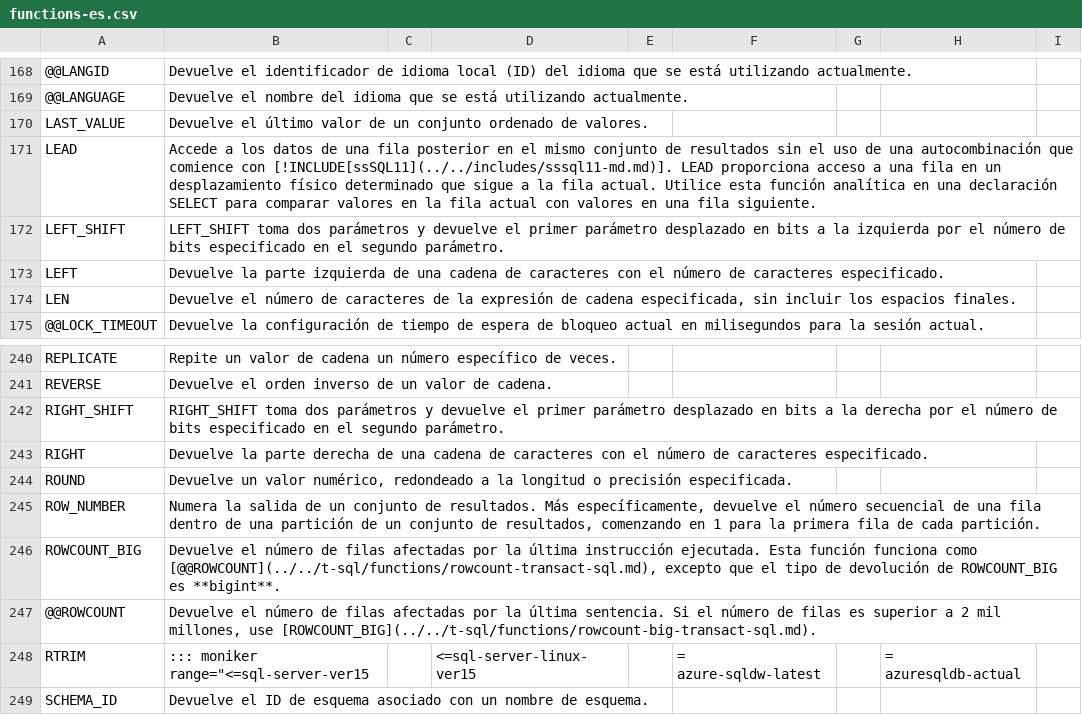
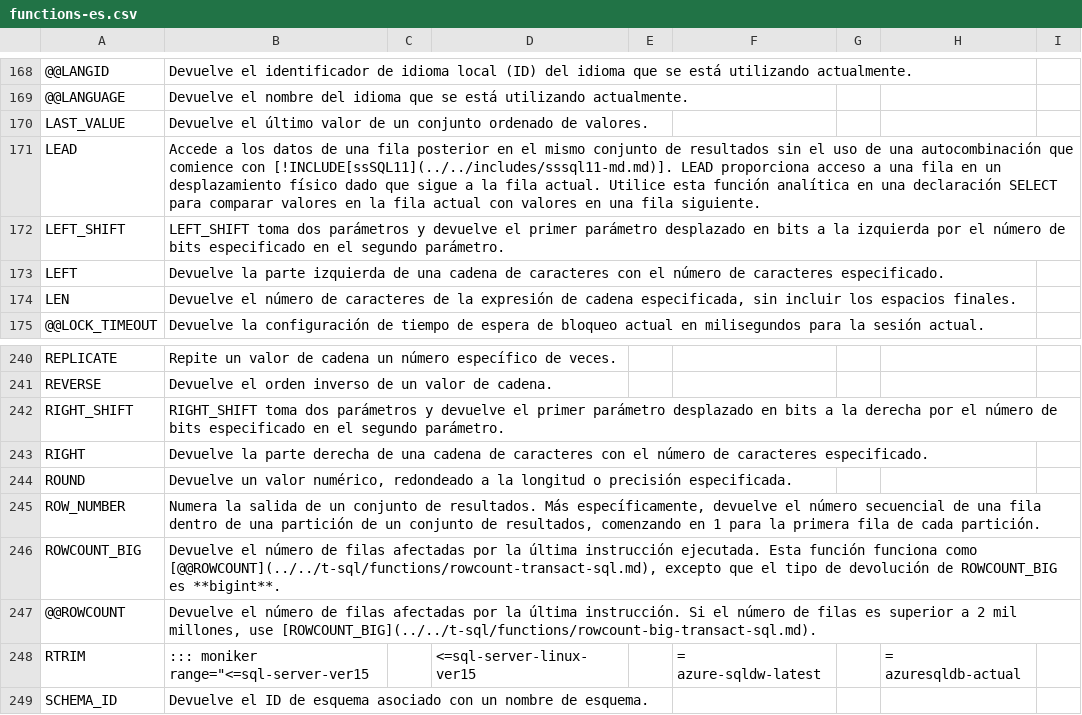
Before and after one commit to crono-bi/crono.org, a CSV file: etl/CSV/functions-es.csv, drawn as a sheet; only a part is shown, gaps mark what is left out; the diff covers the shown part only; the diff names each change by its address in the sheet, - before the commit and + after, or states it on an @@ line.

```diff
--- a/etl/CSV/functions-es.csv
+++ b/etl/CSV/functions-es.csv
-B171: …desplazamiento físico determinado que sigue…
+B171: …desplazamiento físico dado que sigue…
-B247: …la última sentencia. Si el…
+B247: …la última instrucción. Si el…
```
Also changed, not shown: 5 edited cells elsewhere in this file, 8 other files.
